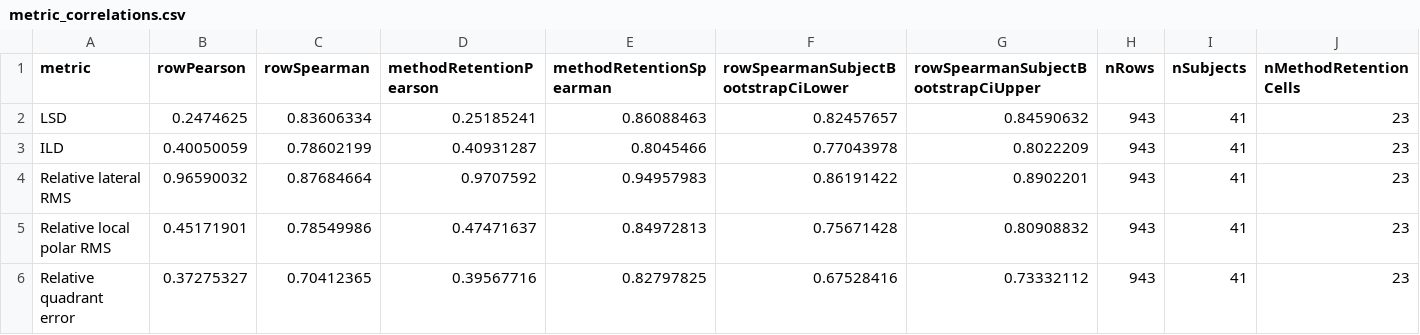
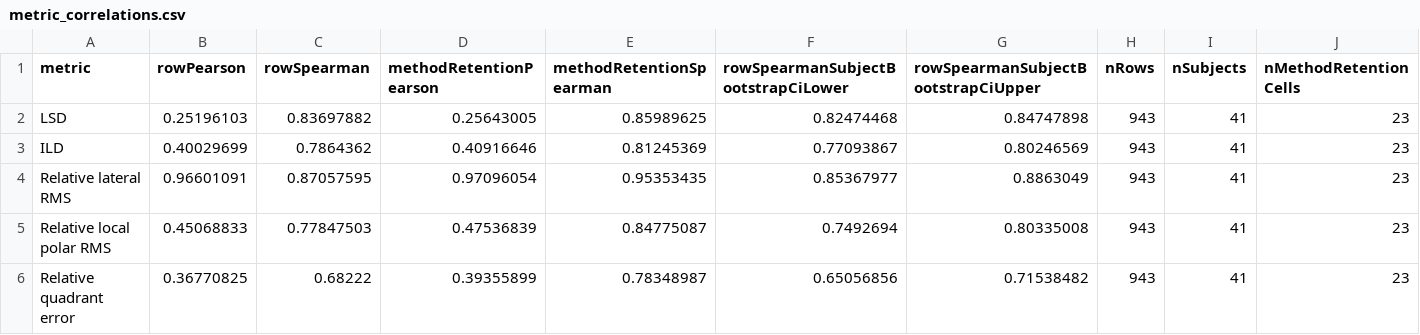
Before and after one commit to domfrbassett/fisher-rao-hrtf-upsampling, a CSV file: results/audits/metric_correlations.csv, drawn as a sheet.

```diff
--- a/results/audits/metric_correlations.csv
+++ b/results/audits/metric_correlations.csv
@@ -1,6 +1,6 @@
 metric,rowPearson,rowSpearman,methodRetentionPearson,methodRetentionSpearman,rowSpearmanSubjectBootstrapCiLower,rowSpearmanSubjectBootstrapCiUpper,nRows,nSubjects,nMethodRetentionCells
-LSD,0.2474625,0.83606334,0.25185241,0.86088463,0.82457657,0.84590632,943,41,23
-ILD,0.40050059,0.78602199,0.40931287,0.8045466,0.77043978,0.8022209,943,41,23
-Relative lateral RMS,0.96590032,0.87684664,0.9707592,0.94957983,0.86191422,0.8902201,943,41,23
-Relative local polar RMS,0.45171901,0.78549986,0.47471637,0.84972813,0.75671428,0.80908832,943,41,23
-Relative quadrant error,0.37275327,0.70412365,0.39567716,0.82797825,0.67528416,0.73332112,943,41,23
+LSD,0.25196103,0.83697882,0.25643005,0.85989625,0.82474468,0.84747898,943,41,23
+ILD,0.40029699,0.7864362,0.40916646,0.81245369,0.77093867,0.80246569,943,41,23
+Relative lateral RMS,0.96601091,0.87057595,0.97096054,0.95353435,0.85367977,0.8863049,943,41,23
+Relative local polar RMS,0.45068833,0.77847503,0.47536839,0.84775087,0.7492694,0.80335008,943,41,23
+Relative quadrant error,0.36770825,0.68222,0.39355899,0.78348987,0.65056856,0.71538482,943,41,23
```
Also changed, not shown: results/audits/local_threshold_plausibility_subject_detail.csv, results/audits/local_threshold_plausibility_summary.csv, 32 other files.
